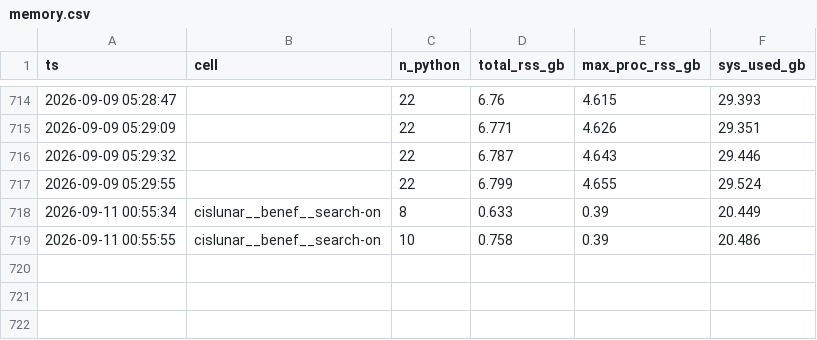
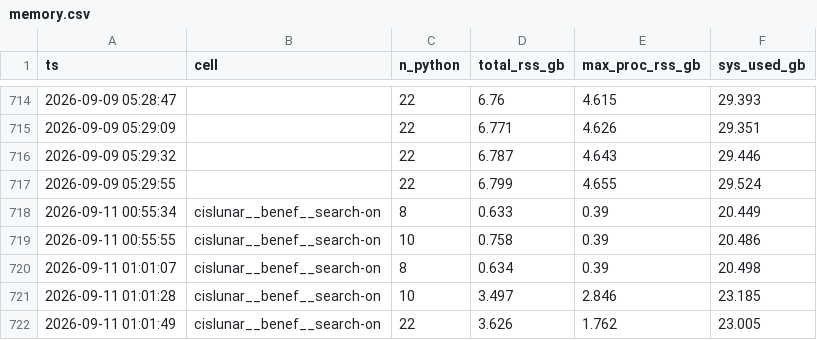
Before and after one commit to loggger101/economicspace, a CSV file: campaign/memory.csv, drawn as a sheet; only a part is shown, gaps mark what is left out; the diff names each change by its address in the sheet, - before the commit and + after, or states it on an @@ line.

```diff
--- a/campaign/memory.csv
+++ b/campaign/memory.csv
+row 720: 2026-09-11 01:01:07 | cislunar__benef__search-on | 8 | 0.634 | 0.39 | 20.498
+row 721: 2026-09-11 01:01:28 | cislunar__benef__search-on | 10 | 3.497 | 2.846 | 23.185
+row 722: 2026-09-11 01:01:49 | cislunar__benef__search-on | 22 | 3.626 | 1.762 | 23.005
```
Also changed, not shown: 6 other files.
